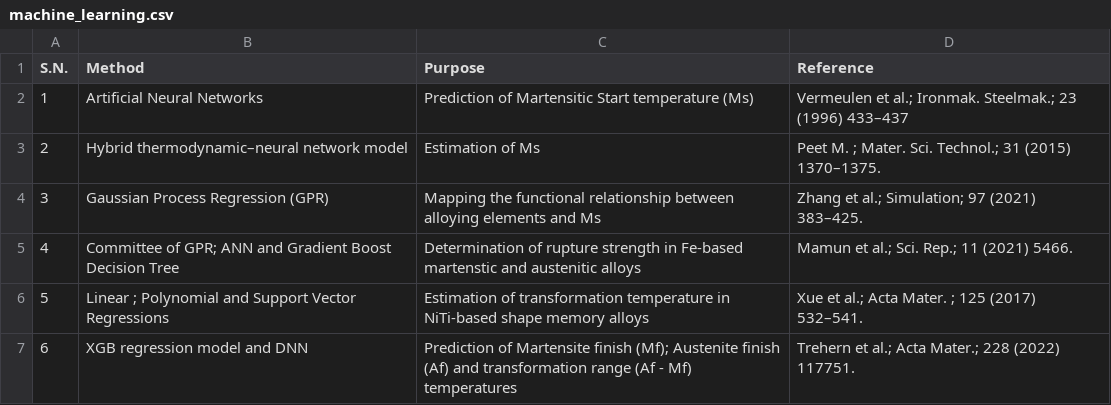
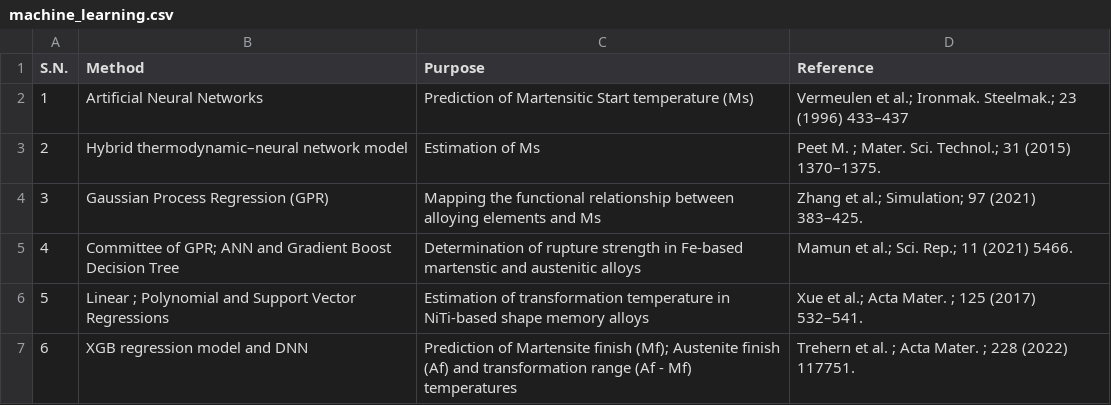
Before and after one commit to anilkunwar/martensitic_alloys, a CSV file: machine_learning.csv, drawn as a sheet.

Commit message:
Update machine_learning.csv

```diff
--- a/machine_learning.csv
+++ b/machine_learning.csv
@@ -6,2 +6,2 @@ S.N., Method, Purpose, Reference
 5, Linear ;  Polynomial and Support Vector Regressions, Estimation of transformation temperature in NiTi-based shape memory alloys, Xue et al.; Acta Mater. ; 125 (2017) 532–541.
-6, XGB regression model and DNN, Prediction of Martensite finish (Mf); Austenite finish (Af) and transformation range (Af - Mf) temperatures, Trehern et al.; Acta Mater.; 228 (2022) 117751.
+6, XGB regression model and DNN, Prediction of Martensite finish (Mf); Austenite finish (Af) and transformation range (Af - Mf) temperatures, Trehern et al. ; Acta Mater. ; 228 (2022) 117751.
```
